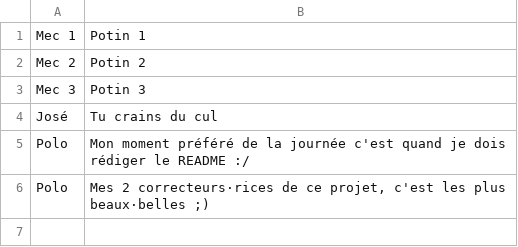
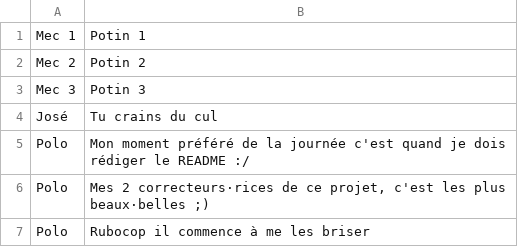
Before and after one commit to pol65/sinatra, a CSV file: db/gossip.csv, drawn as a sheet; the diff names each change by its address in the sheet, - before the commit and + after, or states it on an @@ line.

Commit message:
rubocop et commentaires

```diff
--- a/db/gossip.csv
+++ b/db/gossip.csv
+row 7: Polo | Rubocop il commence à me les briser
```
Also changed, not shown: 6 other files.
